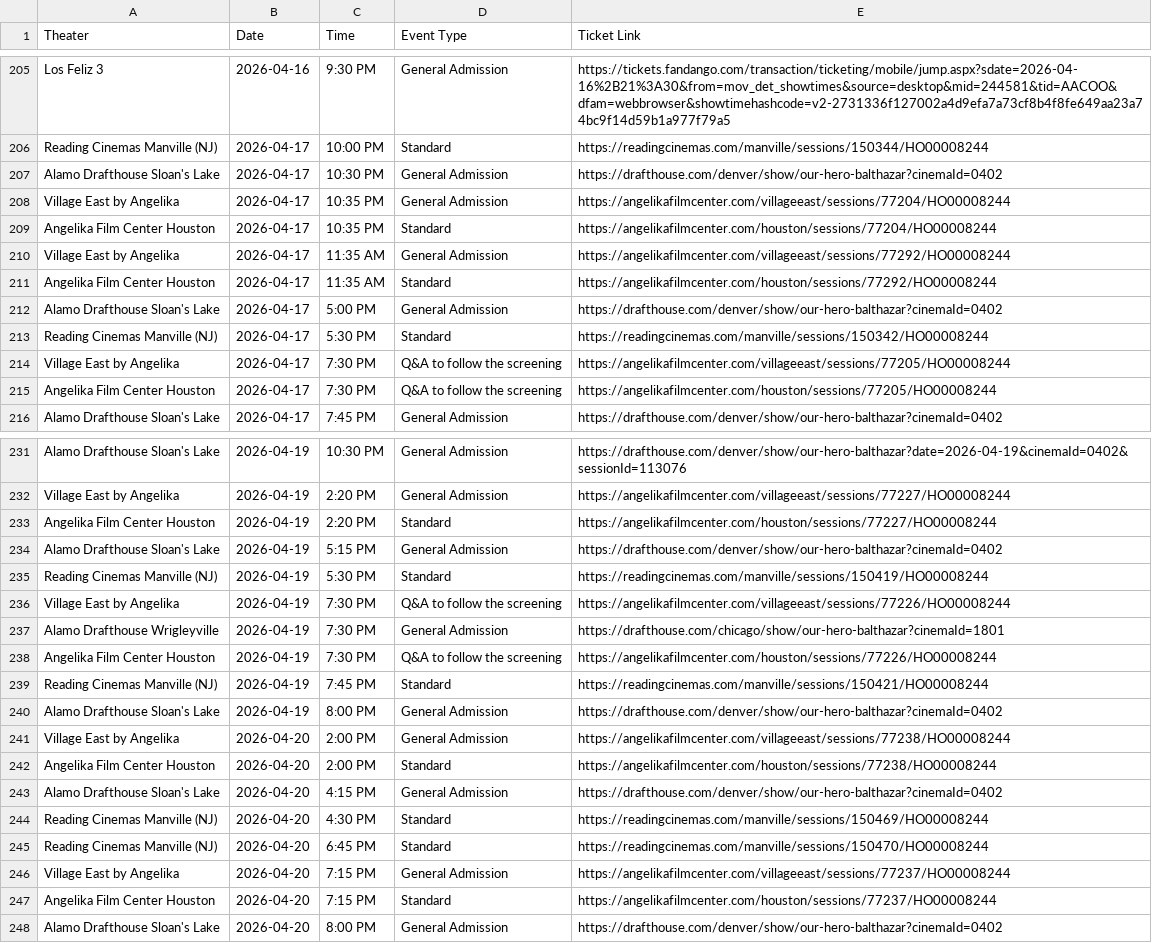
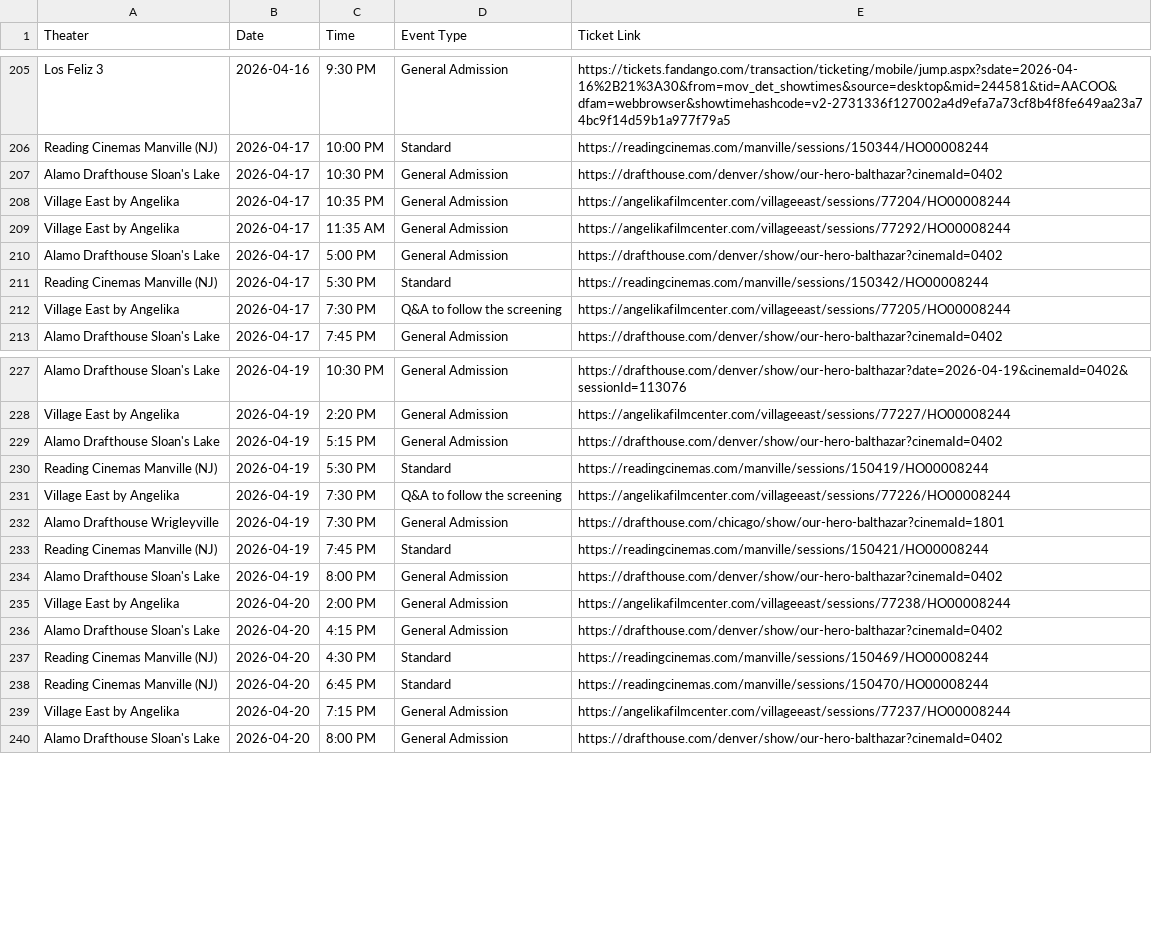
Before and after one commit to rommelnunez/wg-website, a CSV file: public/data/showtimes.csv, drawn as a sheet; only a part is shown, gaps mark what is left out; the diff covers the shown part only; the diff names each change by its address in the sheet, - before the commit and + after, or states it on an @@ line.

```diff
--- a/public/data/showtimes.csv
+++ b/public/data/showtimes.csv
-row 209: Angelika Film Center Houston | 2026-04-17 | 10:35 PM | Standard | https://angelikafilmcenter.com/houston/sessions/77204/HO00008244
-row 211: Angelika Film Center Houston | 2026-04-17 | 11:35 AM | Standard | https://angelikafilmcenter.com/houston/sessions/77292/HO00008244
-row 215: Angelika Film Center Houston | 2026-04-17 | 7:30 PM | Q&A to follow the screening | https://angelikafilmcenter.com/houston/sessions/77205/HO00008244
-row 233: Angelika Film Center Houston | 2026-04-19 | 2:20 PM | Standard | https://angelikafilmcenter.com/houston/sessions/77227/HO00008244
-row 238: Angelika Film Center Houston | 2026-04-19 | 7:30 PM | Q&A to follow the screening | https://angelikafilmcenter.com/houston/sessions/77226/HO00008244
-row 242: Angelika Film Center Houston | 2026-04-20 | 2:00 PM | Standard | https://angelikafilmcenter.com/houston/sessions/77238/HO00008244
-row 247: Angelika Film Center Houston | 2026-04-20 | 7:15 PM | Standard | https://angelikafilmcenter.com/houston/sessions/77237/HO00008244
```
Also changed, not shown: 5 removed rows elsewhere in this file.
